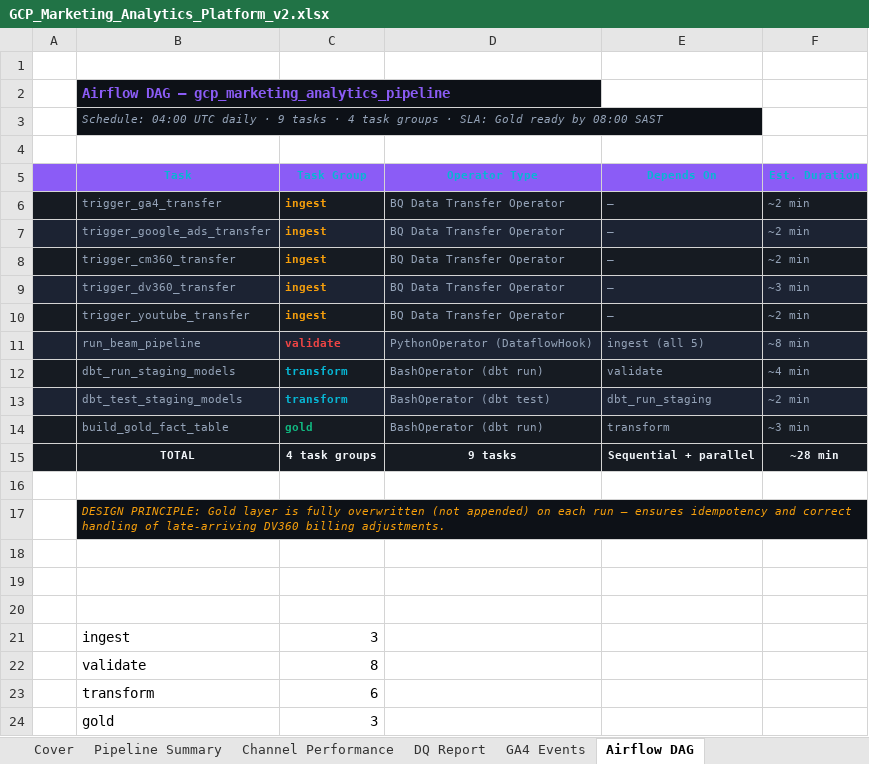
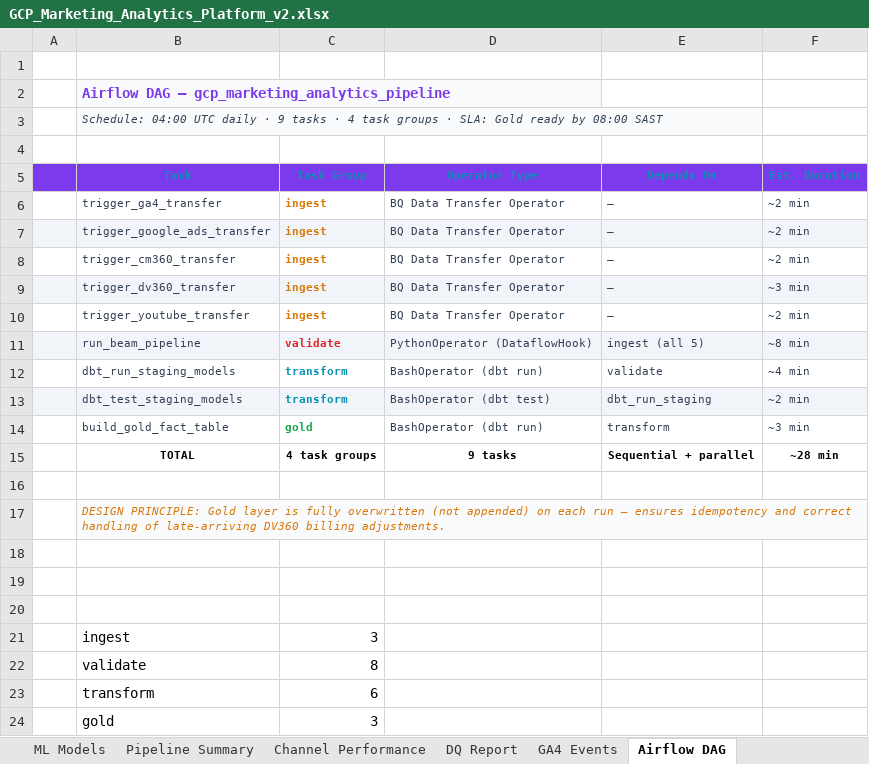
Before and after one commit to anthonyapollis/GCP-Marketing-Analytics-Platform, an Excel workbook: excel/GCP_Marketing_Analytics_Platform_v2.xlsx, sheet Airflow DAG, drawn as a sheet; values as stored, in another font and other column widths than the file's, no borders; charts and pictures not drawn; the diff names each change by its address in the sheet, - before the commit and + after, or states it on an @@ line.

```diff
--- a/excel/GCP_Marketing_Analytics_Platform_v2.xlsx (sheet Airflow DAG)
+++ b/excel/GCP_Marketing_Analytics_Platform_v2.xlsx (sheet Airflow DAG)
+sheet tab: ML Models
-B2:B3 fill: #0D1117
+B2:B3 fill: #F8FAFC
-B2 text colour: #8B5CF6
+B2 text colour: #7C3AED
-B3 text colour: #94A3B8
+B3 text colour: #334155
-A5:F5 fill: #8B5CF6
+A5:F5 fill: #7C3AED
-B5:F5 text colour: #06B6D4
+B5:F5 text colour: #0891B2
-A6:F6 fill: #161B22
+A6:F6 fill: none
-B6:B14 text colour: #94A3B8
+B6:B14 text colour: #334155
-C6:C10 text colour: #F59E0B
+C6:C10 text colour: #D97706
-D6:F14 text colour: #94A3B8
+D6:F14 text colour: #334155
-A7:F7 fill: #1C2333
+A7:F7 fill: #F1F5F9
-A8:F8 fill: #161B22
+A8:F8 fill: none
-A9:F9 fill: #1C2333
+A9:F9 fill: #F1F5F9
-A10:F10 fill: #161B22
+A10:F10 fill: none
-A11:F11 fill: #1C2333
+A11:F11 fill: #F1F5F9
-C11 text colour: #EF4444
+C11 text colour: #DC2626
-A12:F12 fill: #161B22
+A12:F12 fill: none
-C12:C13 text colour: #06B6D4
+C12:C13 text colour: #0891B2
-A13:F13 fill: #1C2333
+A13:F13 fill: #F1F5F9
-A14:F15 fill: #161B22
+A14:F15 fill: none
-C14 text colour: #10B981
+C14 text colour: #16A34A
-B15:F15 text colour: #F1F5F9
+B15:F15 text colour: black
@@ B17 text colour: #F59E0B → #D97706, fill: #0D1117 → #F8FAFC @@
```
Also changed, not shown: sheet Cover, sheet DQ Report, sheet Pipeline Summary, sheet Channel Performance, sheet GA4 Events, other sheet tabs, charts or pictures, 32 other files.
